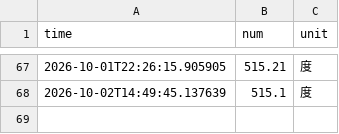
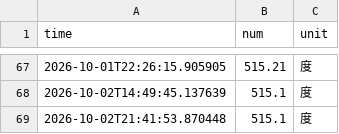
Before and after one commit to ccxy2418/nju_electric_monitor, a CSV file: data/electricity_data.csv, drawn as a sheet; only a part is shown, gaps mark what is left out; the diff names each change by its address in the sheet, - before the commit and + after, or states it on an @@ line.

```diff
--- a/data/electricity_data.csv
+++ b/data/electricity_data.csv
+row 69: 2026-10-02T21:41:53.870448 | 515.1 | 度
```
Also changed, not shown: 4 other files.
